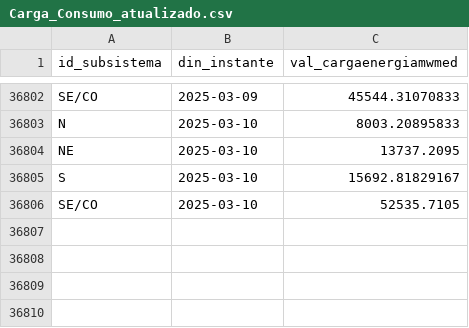
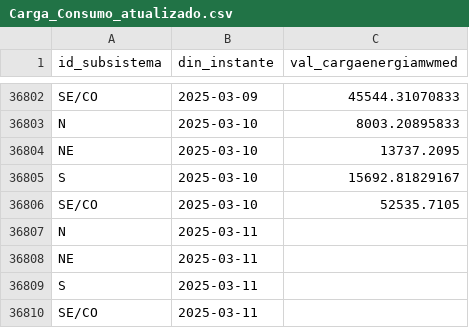
Before and after one commit to valuata/Dashboard, a CSV file: Carga_Consumo_atualizado.csv, drawn as a sheet; only a part is shown, gaps mark what is left out; the diff names each change by its address in the sheet, - before the commit and + after, or states it on an @@ line.

Commit message:
Update Carga_Consumo

```diff
--- a/Carga_Consumo_atualizado.csv
+++ b/Carga_Consumo_atualizado.csv
+row 36807: N | 2025-03-11
+row 36808: NE | 2025-03-11
+row 36809: S | 2025-03-11
+row 36810: SE/CO | 2025-03-11
```
